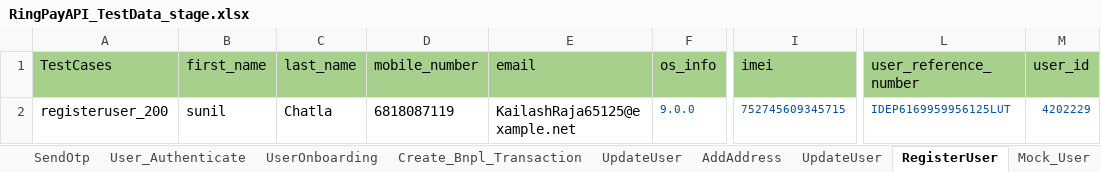
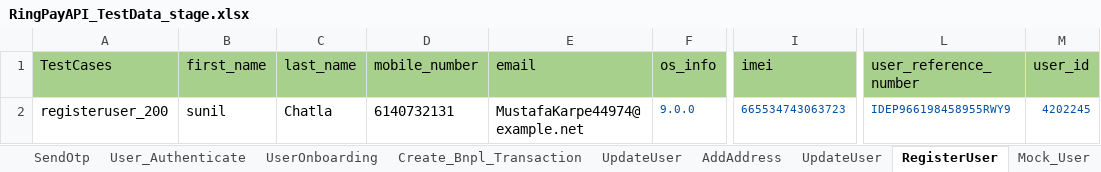
Before and after one commit to Yashwanth-2000/RingPay_APIAutomation, an Excel workbook: src/main/java/com/Datasheet/RingPayAPI_TestData_stage.xlsx, sheet RegisterUser, drawn as a sheet; only a part is shown, gaps mark what is left out; values as stored, in another font and other column widths than the file's, no borders; the diff names each change by its address in the sheet, - before the commit and + after, or states it on an @@ line.

```diff
--- a/src/main/java/com/Datasheet/RingPayAPI_TestData_stage.xlsx (sheet RegisterUser)
+++ b/src/main/java/com/Datasheet/RingPayAPI_TestData_stage.xlsx (sheet RegisterUser)
-D2 (mobile_number): 6818087119
+D2 (mobile_number): 6140732131
-E2 (email): KailashRaja65125@example.net
+E2 (email): MustafaKarpe44974@example.net
-I2 (imei): 752745609345715
+I2 (imei): 665534743063723
-L2 (user_reference_number): IDEP6169959956125LUT
+L2 (user_reference_number): IDEP966198458955RWY9
-M2 (user_id): 4202229
+M2 (user_id): 4202245
```
Also changed, not shown: sheet User_Authenticate, sheet UpdateUser, sheet SendOtp, sheet Create_Bnpl_Transaction, sheet UserOnboarding, 28 other files.
